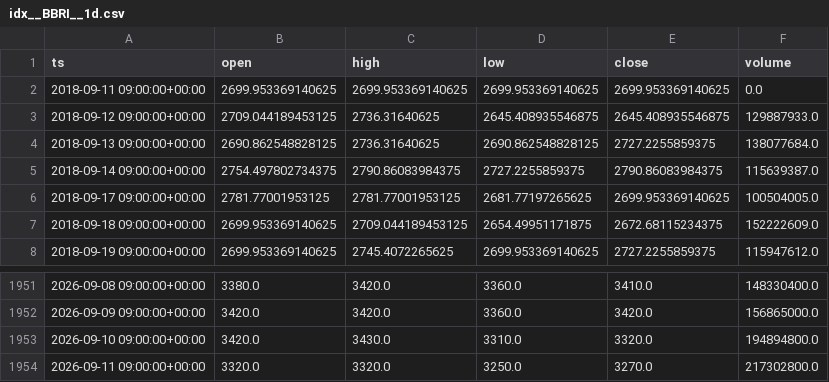
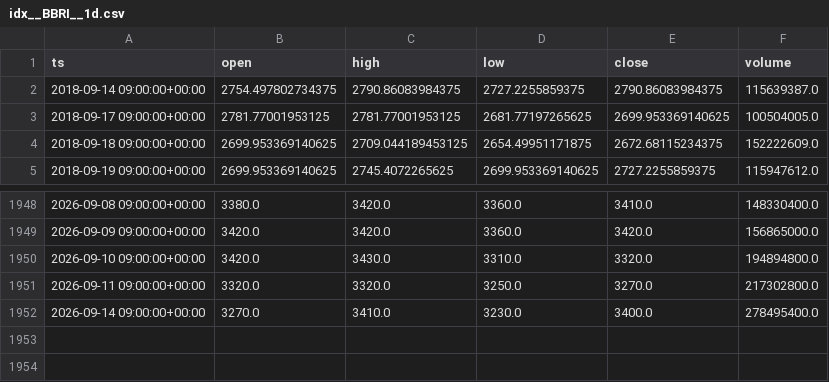
Before and after one commit to eskodok/quant-engine, a CSV file: data/idx__BBRI__1d.csv, drawn as a sheet; only a part is shown, gaps mark what is left out.

Commit message:
data+scan 2026-09-15 01:28 UTC

```diff
--- a/data/idx__BBRI__1d.csv
+++ b/data/idx__BBRI__1d.csv
@@ -1,5 +1,2 @@
 ts,open,high,low,close,volume
-2018-09-11 09:00:00+00:00,2699.953369140625,2699.953369140625,2699.953369140625,2699.953369140625,0.0
-2018-09-12 09:00:00+00:00,2709.044189453125,2736.31640625,2645.408935546875,2645.408935546875,129887933.0
-2018-09-13 09:00:00+00:00,2690.862548828125,2736.31640625,2690.862548828125,2727.2255859375,138077684.0
 2018-09-14 09:00:00+00:00,2754.497802734375,2790.86083984375,2727.2255859375,2790.86083984375,115639387.0
@@ -1954 +1951,2 @@ ts,open,high,low,close,volume
 2026-09-11 09:00:00+00:00,3320.0,3320.0,3250.0,3270.0,217302800.0
+2026-09-14 09:00:00+00:00,3270.0,3410.0,3230.0,3400.0,278495400.0
```
Also changed, not shown: data/idx__ASII__1d.csv, data/idx__BBNI__1d.csv, 47 other files.
